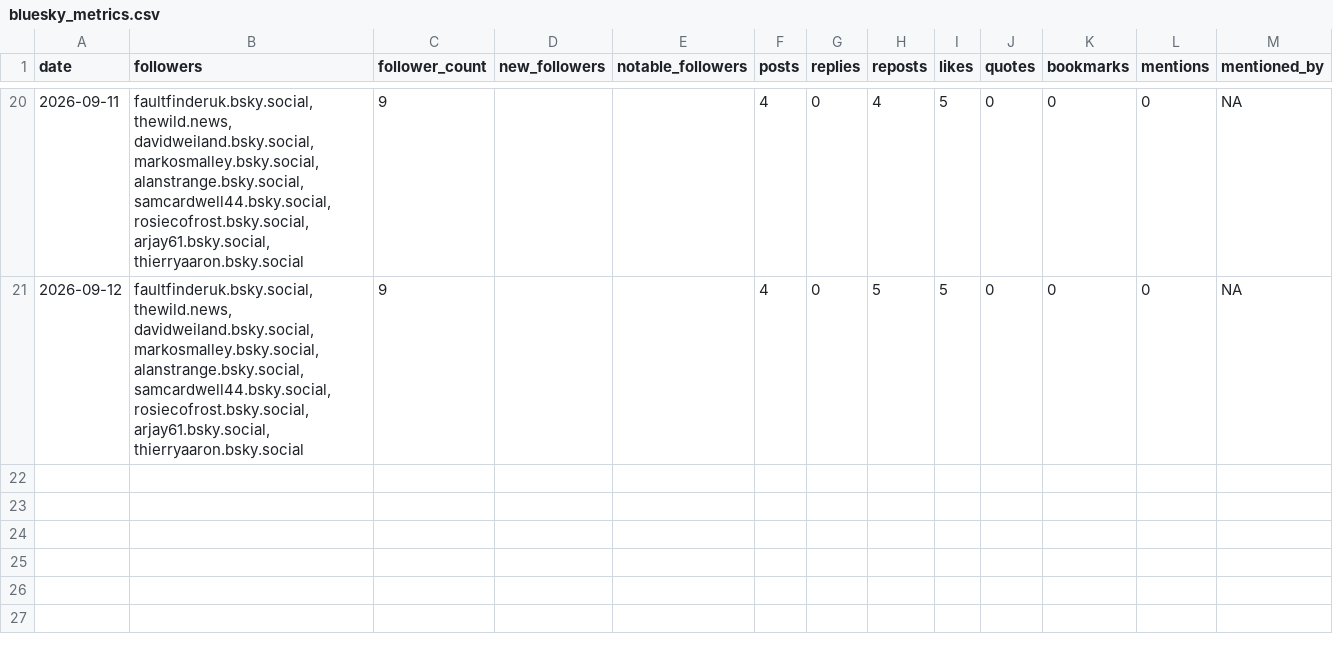
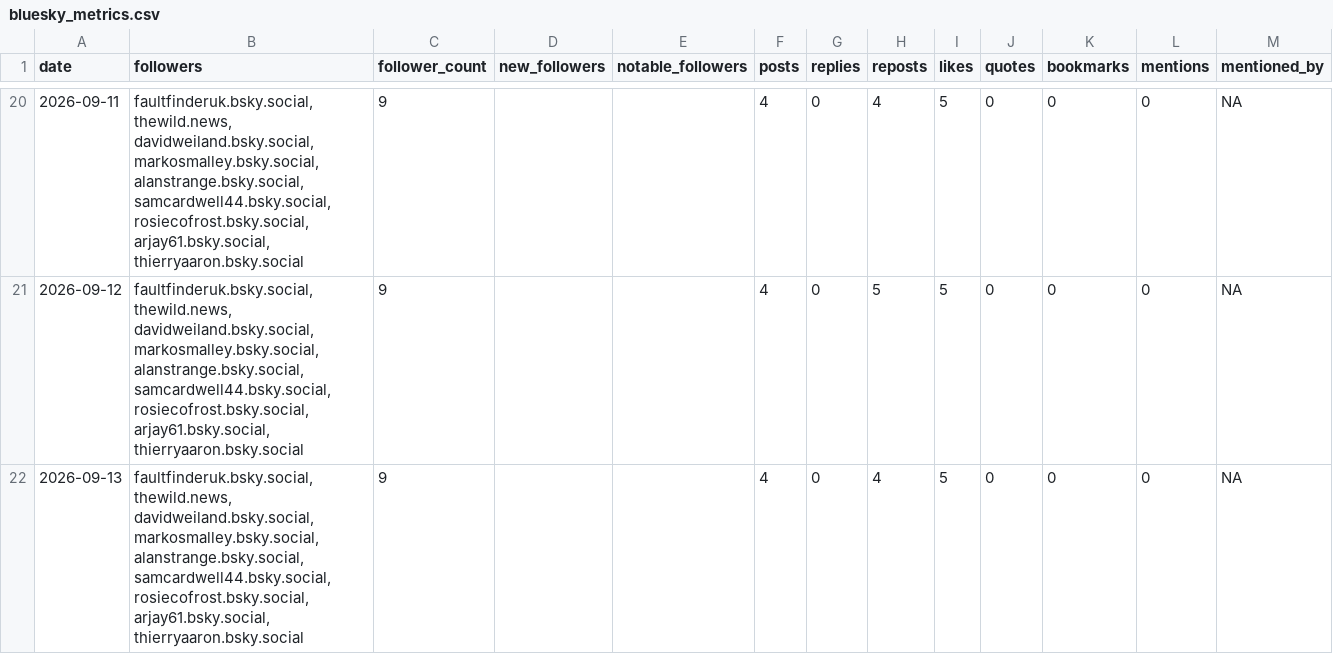
Before and after one commit to SamCardwell44/CNT-Bluesky-Tracker, a CSV file: bluesky_metrics.csv, drawn as a sheet; only a part is shown, gaps mark what is left out; the diff names each change by its address in the sheet, - before the commit and + after, or states it on an @@ line.

```diff
--- a/bluesky_metrics.csv
+++ b/bluesky_metrics.csv
+row 22: 2026-09-13 | faultfinderuk.bsky.social, thewild.news, davidweiland.bsky.social, markosmalley.bsky.social, alanstrange.bsky.social, samcardwell44.bsky.social, rosiecofrost.bsky.social, arjay61.bsky.social, thierryaaron.bsky.social | 9 |  |  | 4 | 0 | 4 | 5 | 0 | 0 | 0 | NA
```
